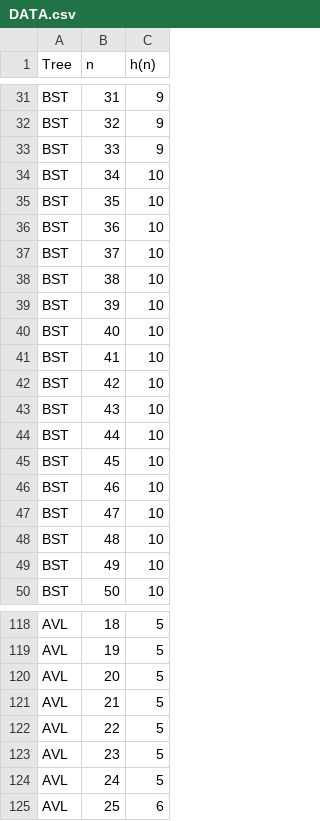
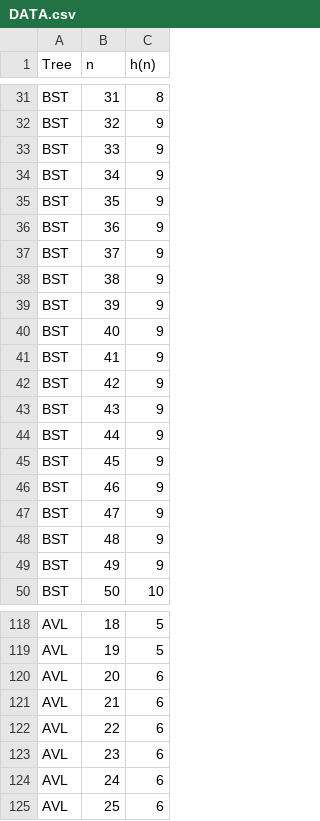
Before and after one commit to KIRILLFABER/AICD2, a CSV file: lab2/DATA.csv, drawn as a sheet; only a part is shown, gaps mark what is left out; the diff covers the shown part only; the diff names each change by its address in the sheet, - before the commit and + after, or states it on an @@ line.

```diff
--- a/lab2/DATA.csv
+++ b/lab2/DATA.csv
-C31 (h(n)): 9
+C31 (h(n)): 8
-C34:C49 (h(n)): 10
+C34:C49 (h(n)): 9
-C120:C124 (h(n)): 5
+C120:C124 (h(n)): 6
```
Also changed, not shown: 52 edited cells elsewhere in this file, 24 other files.
